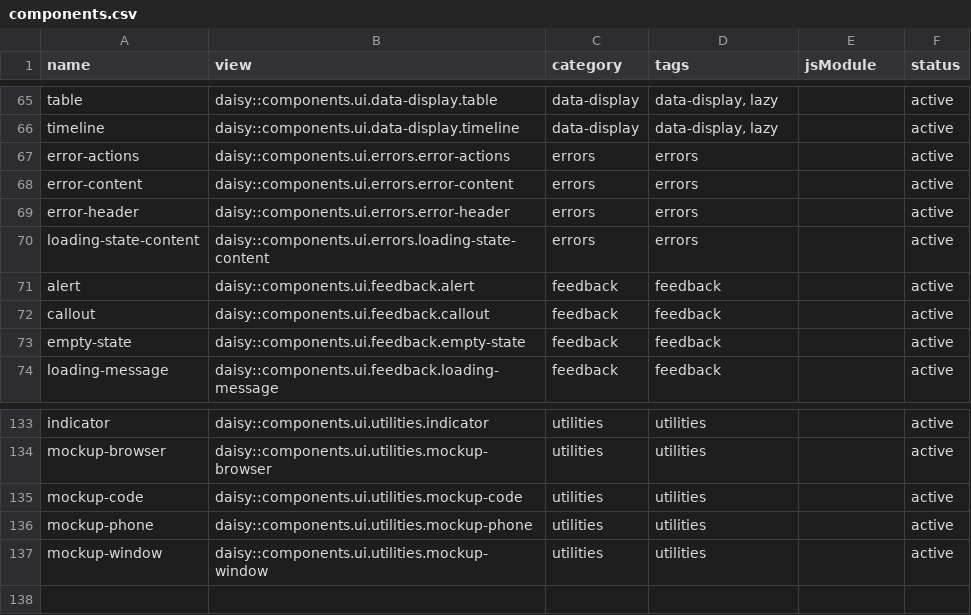
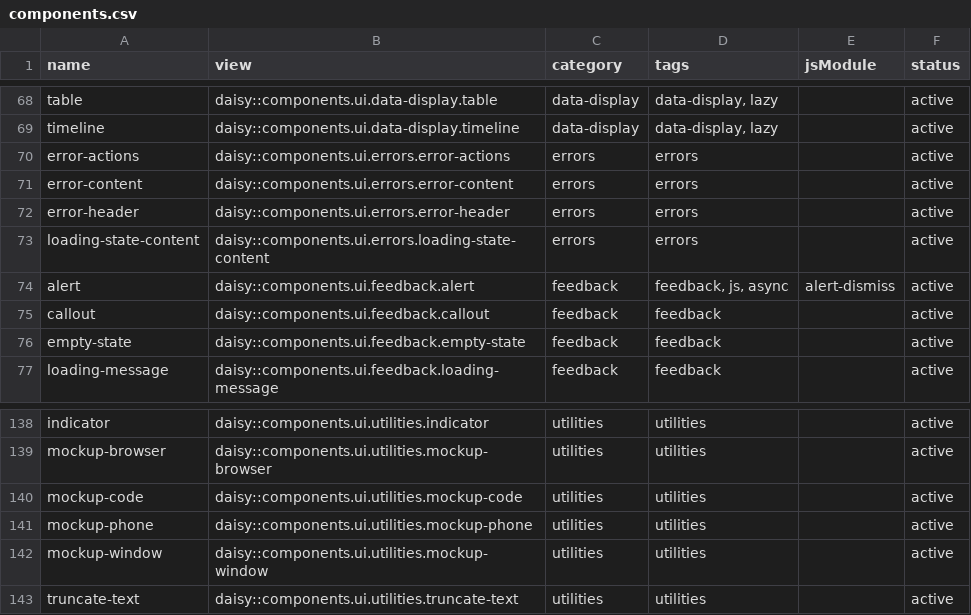
Before and after one commit to art35rennes/laravel-daisy-kit-demo, a CSV file: docs/inventory/components.csv, drawn as a sheet; only a part is shown, gaps mark what is left out; the diff covers the shown part only.

```diff
--- a/docs/inventory/components.csv
+++ b/docs/inventory/components.csv
@@ -70,3 +73,3 @@ error-header,daisy::components.ui.errors.error-header,errors,errors,,active
 loading-state-content,daisy::components.ui.errors.loading-state-content,errors,errors,,active
-alert,daisy::components.ui.feedback.alert,feedback,feedback,,active
+alert,daisy::components.ui.feedback.alert,feedback,"feedback, js, async",alert-dismiss,active
 callout,daisy::components.ui.feedback.callout,feedback,feedback,,active
@@ -137 +142,2 @@ mockup-phone,daisy::components.ui.utilities.mockup-phone,utilities,utilities,,ac
 mockup-window,daisy::components.ui.utilities.mockup-window,utilities,utilities,,active
+truncate-text,daisy::components.ui.utilities.truncate-text,utilities,utilities,,active
```
Also changed, not shown: 5 added rows and 6 edited cells elsewhere in this file, docs/inventory/data-attributes.csv, 1 other file.
